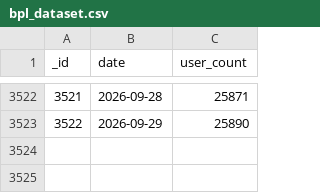
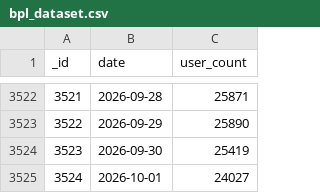
Before and after one commit to SiddharthanSingaravel/bpl-cron, a CSV file: data/bpl_dataset.csv, drawn as a sheet; only a part is shown, gaps mark what is left out.

```diff
--- a/data/bpl_dataset.csv
+++ b/data/bpl_dataset.csv
@@ -3523 +3523,3 @@ _id,date,user_count
 3522,2026-09-29,25890
+3523,2026-09-30,25419
+3524,2026-10-01,24027
```
Also changed, not shown: 2 other files.
